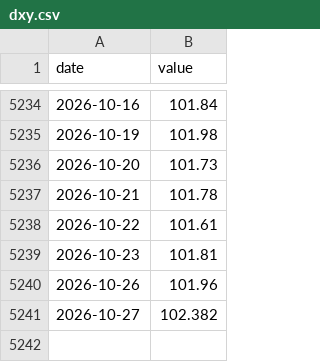
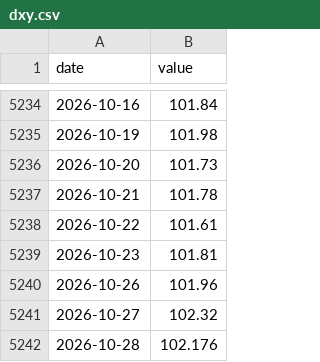
Before and after one commit to cool1990/Invest_Dashboard_V2, a CSV file: data/raw/macro/dxy.csv, drawn as a sheet; only a part is shown, gaps mark what is left out.

```diff
--- a/data/raw/macro/dxy.csv
+++ b/data/raw/macro/dxy.csv
@@ -5240,2 +5240,3 @@ date,value
 2026-10-26,101.96
-2026-10-27,102.382
+2026-10-27,102.32
+2026-10-28,102.176
```
Also changed, not shown: data/raw/fred/BAMLC0A0CM.csv, data/raw/fred/BAMLH0A0HYM2.csv, 22 other files.
